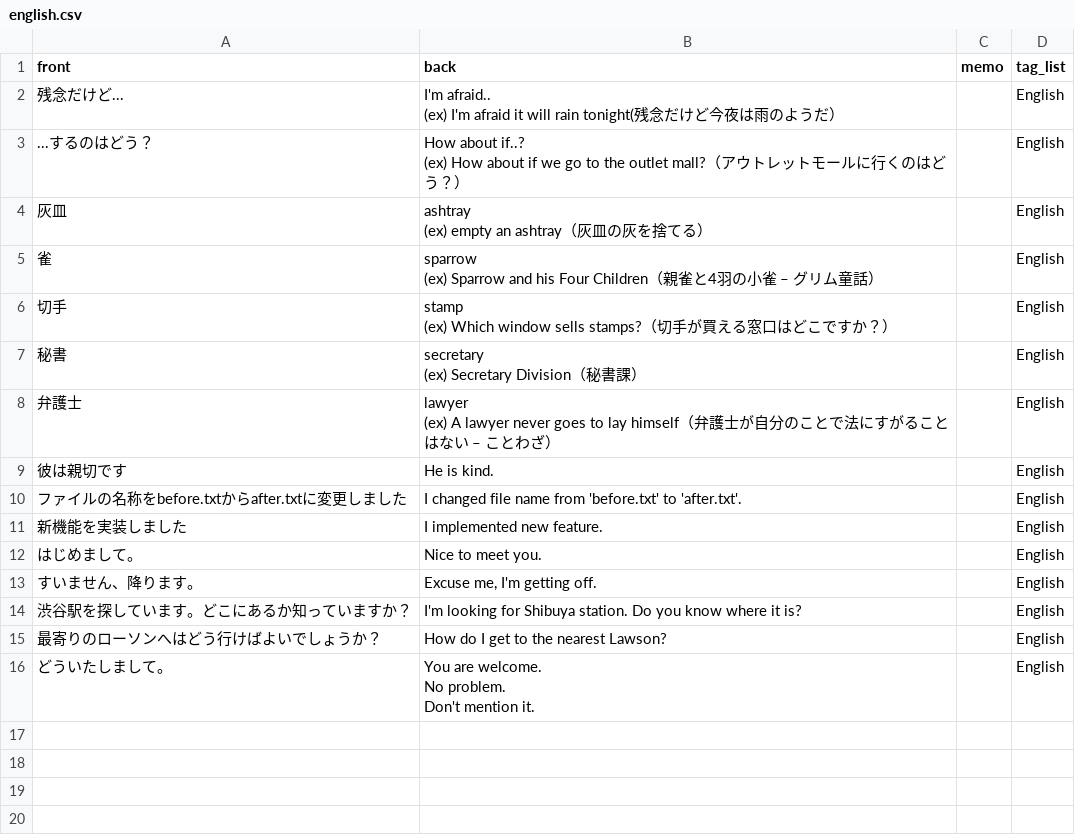
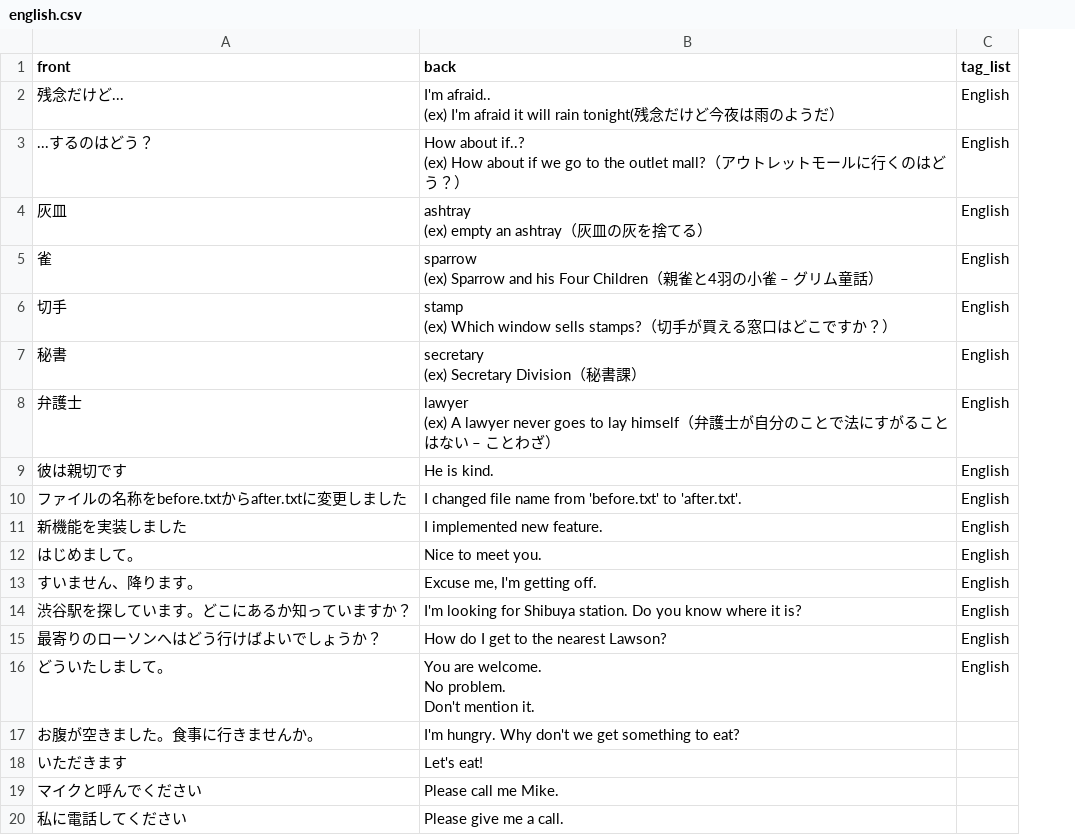
Before and after one commit to mogulla3/til, a CSV file: english.csv, drawn as a sheet; removed rows and columns are numbered as before the commit, all else as after; the diff names each change by its address in the sheet, - before the commit and + after, or states it on an @@ line.

Commit message:
Add phrases

```diff
--- a/english.csv
+++ b/english.csv
-column C (memo), empty
+row 17: お腹が空きました。食事に行きませんか。 | I'm hungry. Why don't we get something to eat?
+row 18: いただきます | Let's eat!
+row 19: マイクと呼んでください | Please call me Mike.
+row 20: 私に電話してください | Please give me a call.
```
